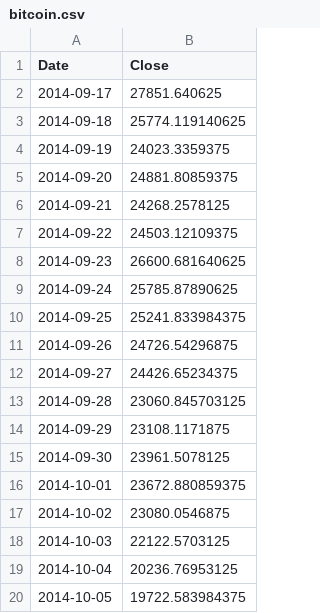
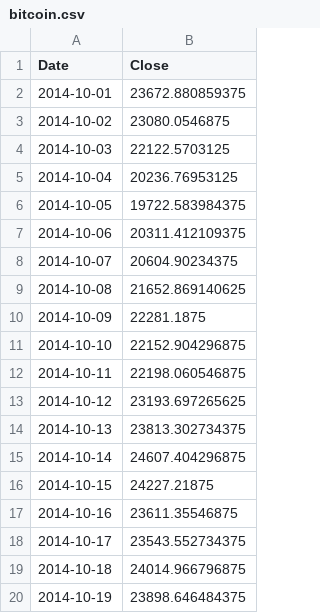
Before and after one commit to yasarsultan/stockAnalysisApp, a CSV file: kiss/data/bitcoin.csv, drawn as a sheet; only a part is shown; the shorter side is filled out with more unchanged rows; removed rows and columns are numbered as before the commit, all else as after; the diff covers the shown part only; the diff names each change by its address in the sheet, - before the commit and + after, or states it on an @@ line.

```diff
--- a/kiss/data/bitcoin.csv
+++ b/kiss/data/bitcoin.csv
-row 2: 2014-09-17 | 27851.640625
-row 3: 2014-09-18 | 25774.119140625
-row 4: 2014-09-19 | 24023.3359375
-row 5: 2014-09-20 | 24881.80859375
-row 6: 2014-09-21 | 24268.2578125
-row 7: 2014-09-22 | 24503.12109375
-row 8: 2014-09-23 | 26600.681640625
-row 9: 2014-09-24 | 25785.87890625
-row 10: 2014-09-25 | 25241.833984375
-row 11: 2014-09-26 | 24726.54296875
-row 12: 2014-09-27 | 24426.65234375
-row 13: 2014-09-28 | 23060.845703125
-row 14: 2014-09-29 | 23108.1171875
-row 15: 2014-09-30 | 23961.5078125
```
Also changed, not shown: 84 added rows and 1 edited cell elsewhere in this file, kiss/data/gold.csv, kiss/data/nifty50.csv, 3 other files.
